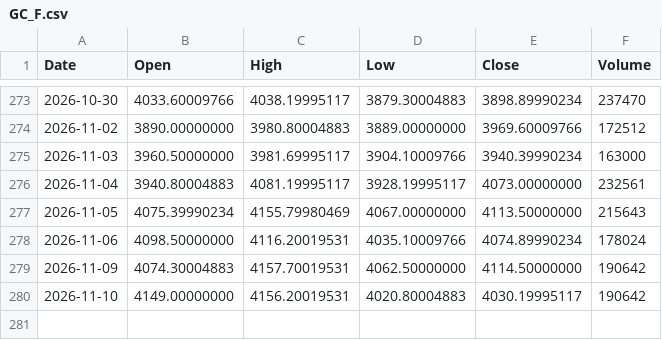
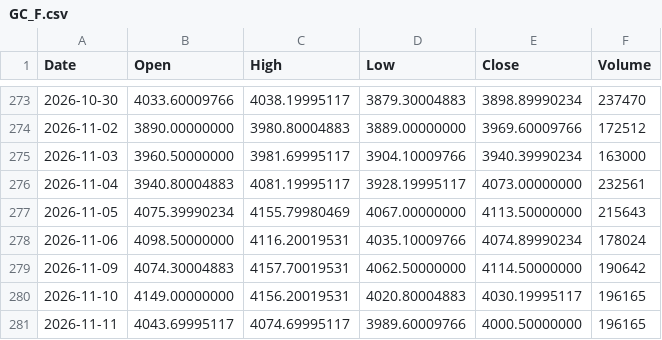
Before and after one commit to originaonxi/nse-value-lens, a CSV file: data/global_prices/GC_F.csv, drawn as a sheet; only a part is shown, gaps mark what is left out.

```diff
--- a/data/global_prices/GC_F.csv
+++ b/data/global_prices/GC_F.csv
@@ -279,2 +279,3 @@ Date,Open,High,Low,Close,Volume
 2026-11-09,4074.30004883,4157.70019531,4062.50000000,4114.50000000,190642
-2026-11-10,4149.00000000,4156.20019531,4020.80004883,4030.19995117,190642
+2026-11-10,4149.00000000,4156.20019531,4020.80004883,4030.19995117,196165
+2026-11-11,4043.69995117,4074.69995117,3989.60009766,4000.50000000,196165
```
Also changed, not shown: data/global_prices/CC_F.csv, data/global_prices/KC_F.csv, 23 other files.
